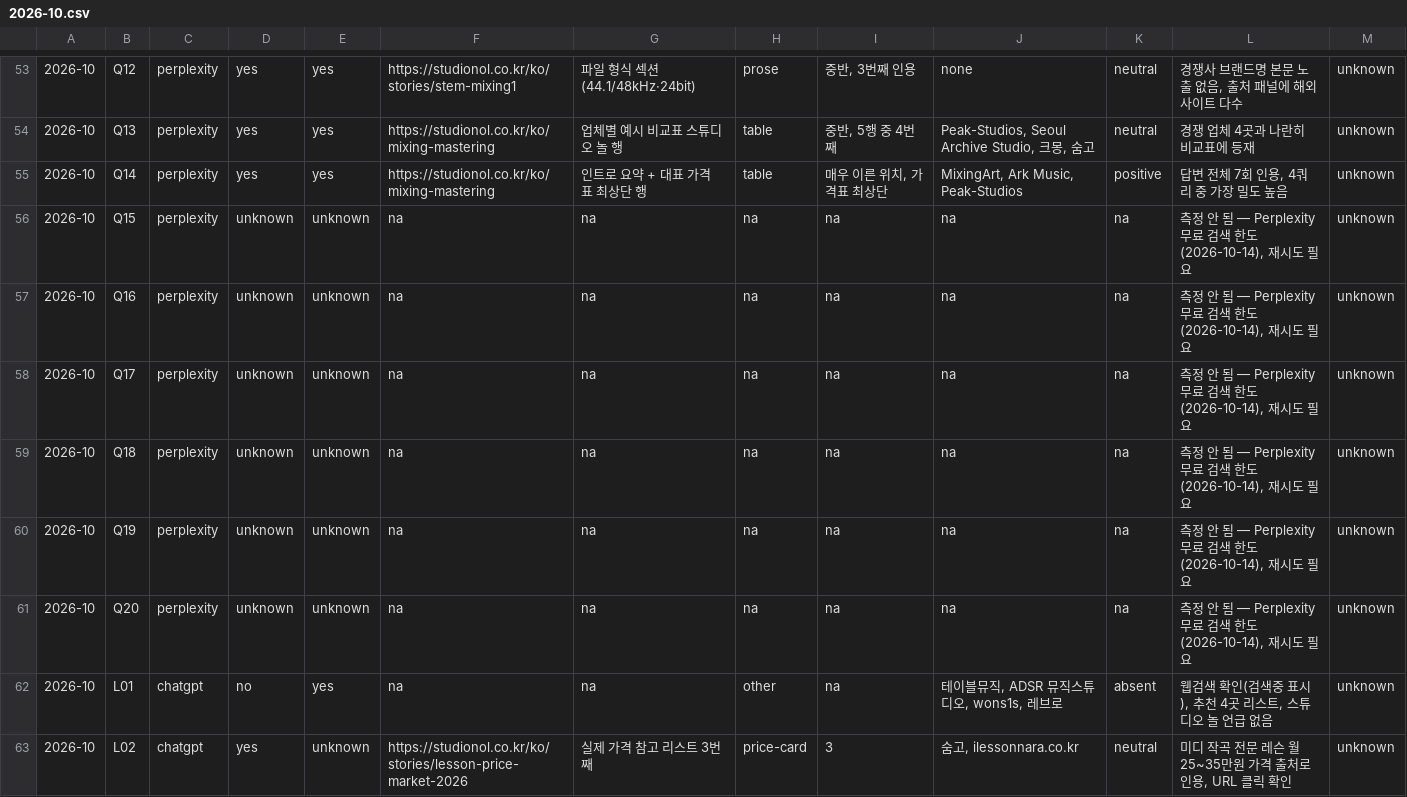
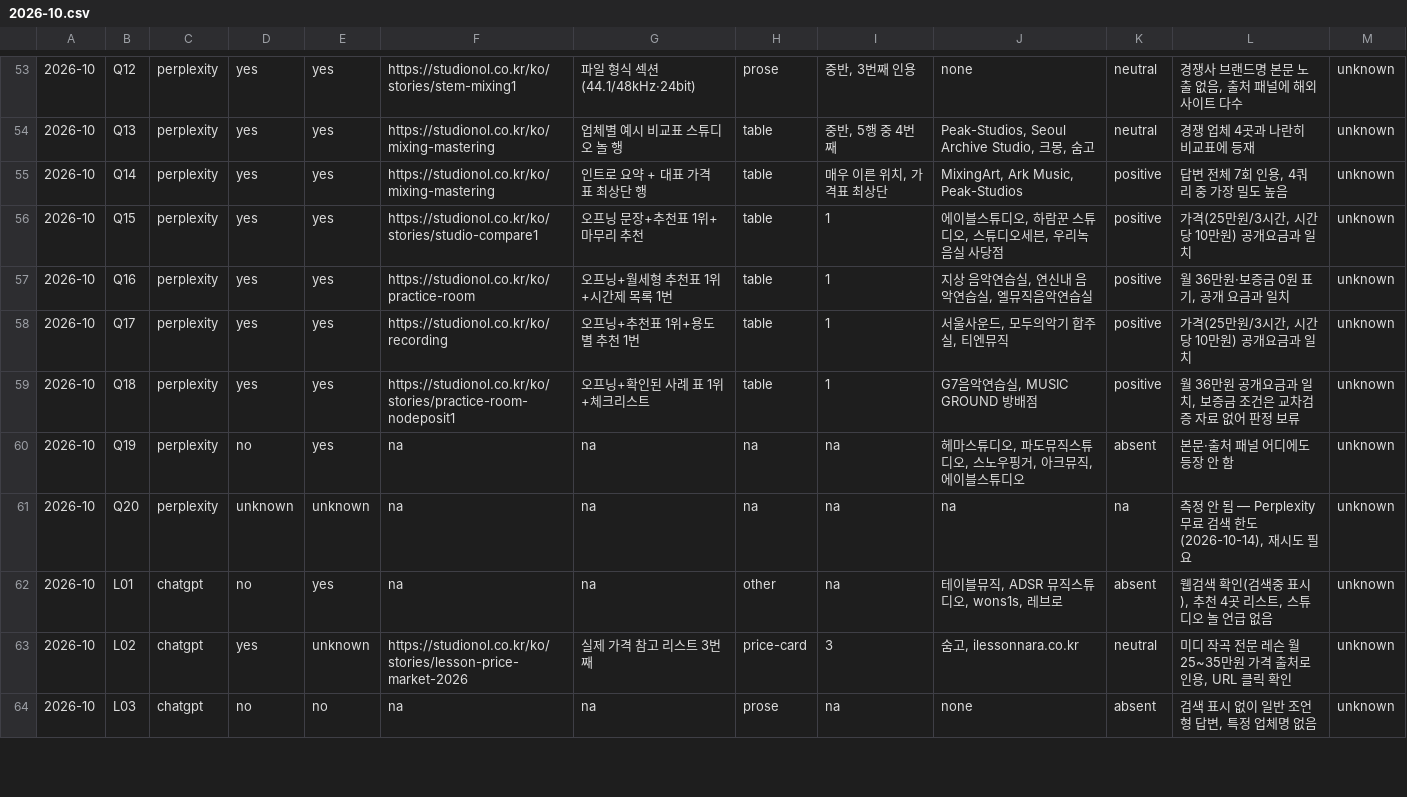
Before and after one commit to hwangtab/studio, a CSV file: docs/geo-visibility/2026-10.csv, drawn as a sheet; only a part is shown, gaps mark what is left out; the shorter side is filled out with more unchanged rows; the diff names each change by its address in the sheet, - before the commit and + after, or states it on an @@ line.

```diff
--- a/docs/geo-visibility/2026-10.csv
+++ b/docs/geo-visibility/2026-10.csv
-D56:D59: unknown
+D56:D59: yes
-E56:E60: unknown
+E56:E60: yes
-F56: na
+F56: https://studionol.co.kr/ko/stories/studio-compare1
-G56: na
+G56: 오프닝 문장+추천표 1위+마무리 추천
-H56:H59: na
+H56:H59: table
-I56:I59: na
+I56:I59: 1
-J56: na
+J56: 에이블스튜디오, 하람꾼 스튜디오, 스튜디오세븐, 우리녹음실 사당점
-K56:K59: na
+K56:K59: positive
-L56: 측정 안 됨 — Perplexity 무료 검색 한도(2026-10-14), 재시도 필요
+L56: 가격(25만원/3시간, 시간당 10만원) 공개요금과 일치
-F57: na
+F57: https://studionol.co.kr/ko/practice-room
-G57: na
+G57: 오프닝+월세형 추천표 1위+시간제 목록 1번
-J57: na
+J57: 지상 음악연습실, 연신내 음악연습실, 엘뮤직음악연습실
-L57: 측정 안 됨 — Perplexity 무료 검색 한도(2026-10-14), 재시도 필요
+L57: 월 36만원·보증금 0원 표기, 공개 요금과 일치
-F58: na
+F58: https://studionol.co.kr/ko/recording
-G58: na
+G58: 오프닝+추천표 1위+용도별 추천 1번
-J58: na
+J58: 서울사운드, 모두의악기 합주실, 티엔뮤직
-L58: 측정 안 됨 — Perplexity 무료 검색 한도(2026-10-14), 재시도 필요
+L58: 가격(25만원/3시간, 시간당 10만원) 공개요금과 일치
-F59: na
+F59: https://studionol.co.kr/ko/stories/practice-room-nodeposit1
-G59: na
+G59: 오프닝+확인된 사례 표 1위+체크리스트
-J59: na
+J59: G7음악연습실, MUSIC GROUND 방배점
-L59: 측정 안 됨 — Perplexity 무료 검색 한도(2026-10-14), 재시도 필요
+L59: 월 36만원 공개요금과 일치, 보증금 조건은 교차검증 자료 없어 판정 보류
-D60: unknown
+D60: no
-J60: na
+J60: 헤마스튜디오, 파도뮤직스튜디오, 스노우핑거, 아크뮤직, 에이블스튜디오
-K60: na
+K60: absent
-L60: 측정 안 됨 — Perplexity 무료 검색 한도(2026-10-14), 재시도 필요
+L60: 본문·출처 패널 어디에도 등장 안 함
```
Also changed, not shown: 1 other file.
